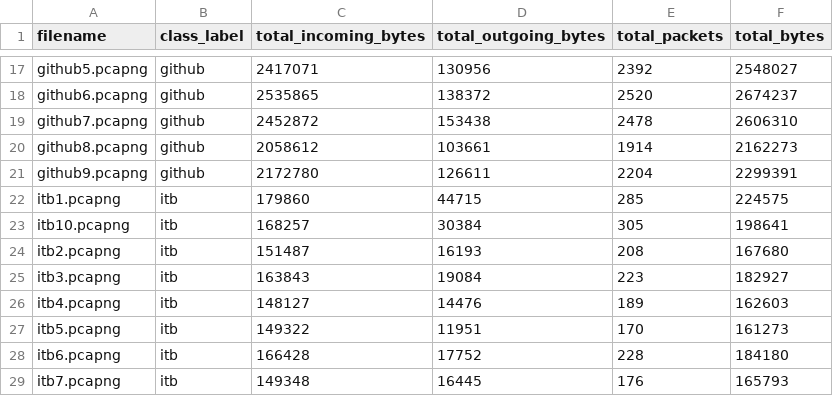
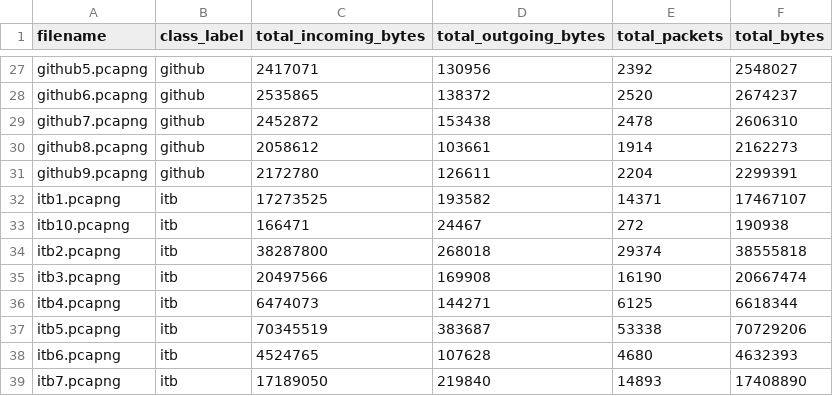
Before and after one commit to NakeishaValya/tor-wf-analyzer, a CSV file: features.csv, drawn as a sheet; only a part is shown, gaps mark what is left out; the diff covers the shown part only.

```diff
--- a/features.csv
+++ b/features.csv
@@ -21,9 +31,9 @@ github8.pcapng,github,2058612,103661,1914,2162273
 github9.pcapng,github,2172780,126611,2204,2299391
-itb1.pcapng,itb,179860,44715,285,224575
-itb10.pcapng,itb,168257,30384,305,198641
-itb2.pcapng,itb,151487,16193,208,167680
-itb3.pcapng,itb,163843,19084,223,182927
-itb4.pcapng,itb,148127,14476,189,162603
-itb5.pcapng,itb,149322,11951,170,161273
-itb6.pcapng,itb,166428,17752,228,184180
-itb7.pcapng,itb,149348,16445,176,165793
+itb1.pcapng,itb,17273525,193582,14371,17467107
+itb10.pcapng,itb,166471,24467,272,190938
+itb2.pcapng,itb,38287800,268018,29374,38555818
+itb3.pcapng,itb,20497566,169908,16190,20667474
+itb4.pcapng,itb,6474073,144271,6125,6618344
+itb5.pcapng,itb,70345519,383687,53338,70729206
+itb6.pcapng,itb,4524765,107628,4680,4632393
+itb7.pcapng,itb,17189050,219840,14893,17408890
```
Also changed, not shown: 10 added rows and 8 edited cells elsewhere in this file, 1 other file.
